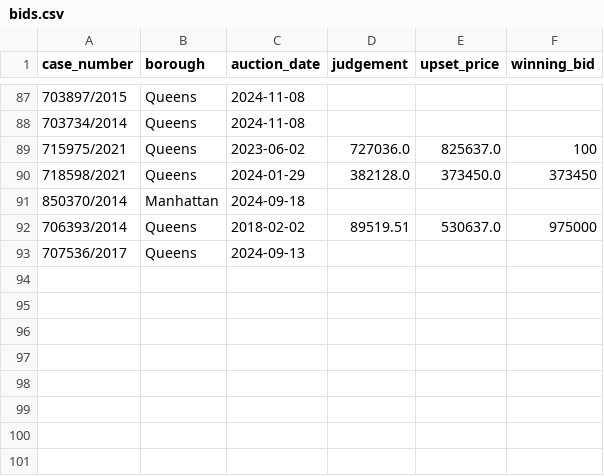
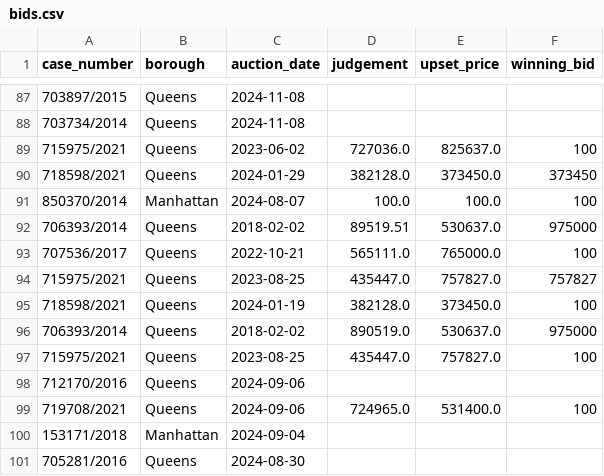
Before and after one commit to ivoytov/manhattan, a CSV file: foreclosures/bids.csv, drawn as a sheet; only a part is shown, gaps mark what is left out.

Commit message:
latest data

```diff
--- a/foreclosures/bids.csv
+++ b/foreclosures/bids.csv
@@ -90,4 +90,12 @@ case_number,borough,auction_date,judgement,upset_price,winning_bid
 718598/2021,Queens,2024-01-29,382128.0,373450.0,373450
-850370/2014,Manhattan,2024-09-18,,,
+850370/2014,Manhattan,2024-08-07,100.0,100.0,100
 706393/2014,Queens,2018-02-02,89519.51,530637.0,975000
-707536/2017,Queens,2024-09-13,,,
+707536/2017,Queens,2022-10-21,565111.0,765000.0,100
+715975/2021,Queens,2023-08-25,435447.0,757827.0,757827
+718598/2021,Queens,2024-01-19,382128.0,373450.0,100
+706393/2014,Queens,2018-02-02,890519.0,530637.0,975000
+715975/2021,Queens,2023-08-25,435447.0,757827.0,100
+712170/2016,Queens,2024-09-06,,,
+719708/2021,Queens,2024-09-06,724965.0,531400.0,100
+153171/2018,Manhattan,2024-09-04,,,
+705281/2016,Queens,2024-08-30,,,
```
Also changed, not shown: foreclosures/lots.csv, 1 other file.
